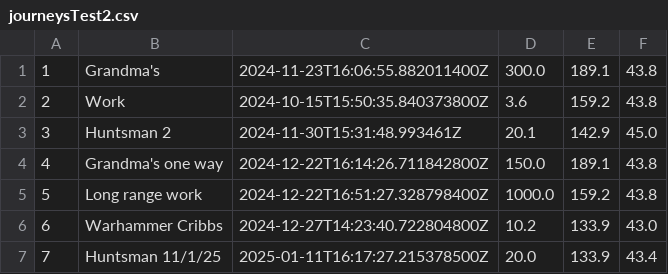
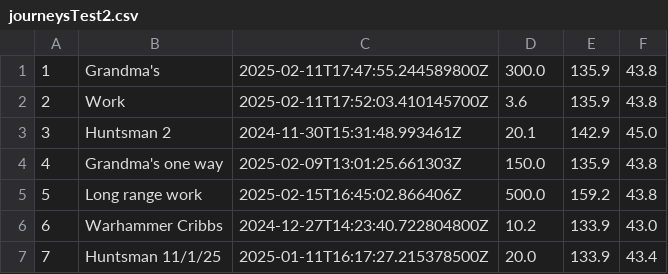
Before and after one commit to markgregory7/OU-work, a CSV file: JourneysCostCalc-copy/journeysTest2.csv, drawn as a sheet.

```diff
--- a/JourneysCostCalc-copy/journeysTest2.csv
+++ b/JourneysCostCalc-copy/journeysTest2.csv
@@ -1,6 +1,6 @@
-1,Grandma's,2024-11-23T16:06:55.882011400Z,300.0,189.1,43.8,
-2,Work,2024-10-15T15:50:35.840373800Z,3.6,159.2,43.8,
+1,Grandma's,2025-02-11T17:47:55.244589800Z,300.0,135.9,43.8,
+2,Work,2025-02-11T17:52:03.410145700Z,3.6,135.9,43.8,
 3,Huntsman 2,2024-11-30T15:31:48.993461Z,20.1,142.9,45.0,
-4,Grandma's one way,2024-12-22T16:14:26.711842800Z,150.0,189.1,43.8,
-5,Long range work,2024-12-22T16:51:27.328798400Z,1000.0,159.2,43.8,
+4,Grandma's one way,2025-02-09T13:01:25.661303Z,150.0,135.9,43.8,
+5,Long range work,2025-02-15T16:45:02.866406Z,500.0,159.2,43.8,
 6,Warhammer Cribbs,2024-12-27T14:23:40.722804800Z,10.2,133.9,43.0,
```
Also changed, not shown: 4 other files.
